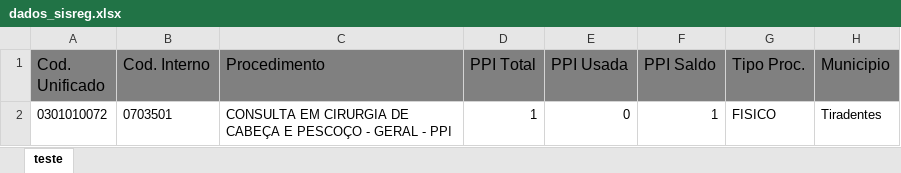
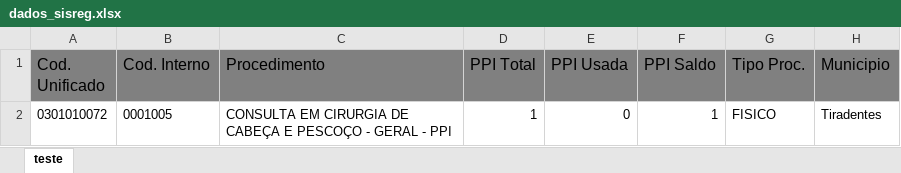
Before and after one commit to DpagSsPjf/script-insercao-ppi-pronto, an Excel workbook: dados_sisreg.xlsx, sheet teste, drawn as a sheet; values as stored, in another font and other column widths than the file's, no borders; the diff names each change by its address in the sheet, - before the commit and + after, or states it on an @@ line.

```diff
--- a/dados_sisreg.xlsx (sheet teste)
+++ b/dados_sisreg.xlsx (sheet teste)
-B2 (Cod. Interno): 0703501
+B2 (Cod. Interno): 0001005
```
Also changed, not shown: dados_convercao.xlsx, 3 other files.
